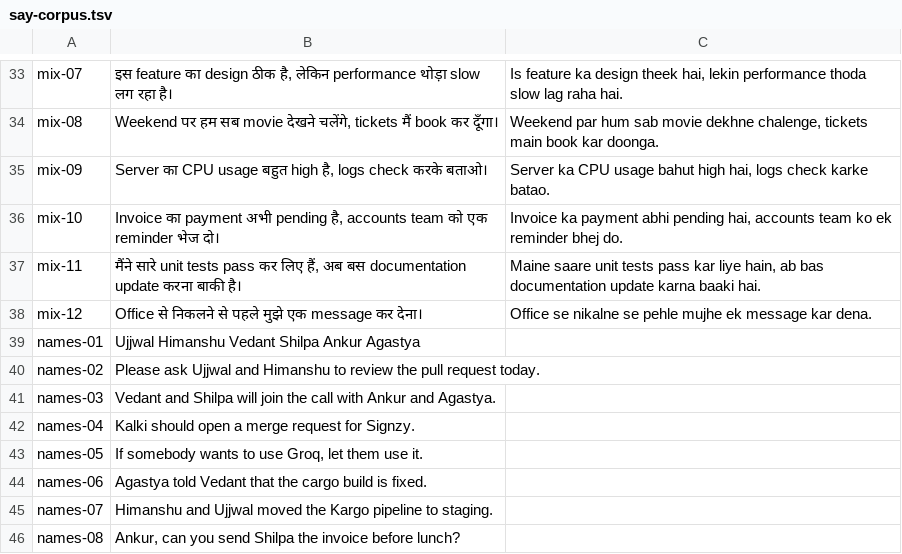
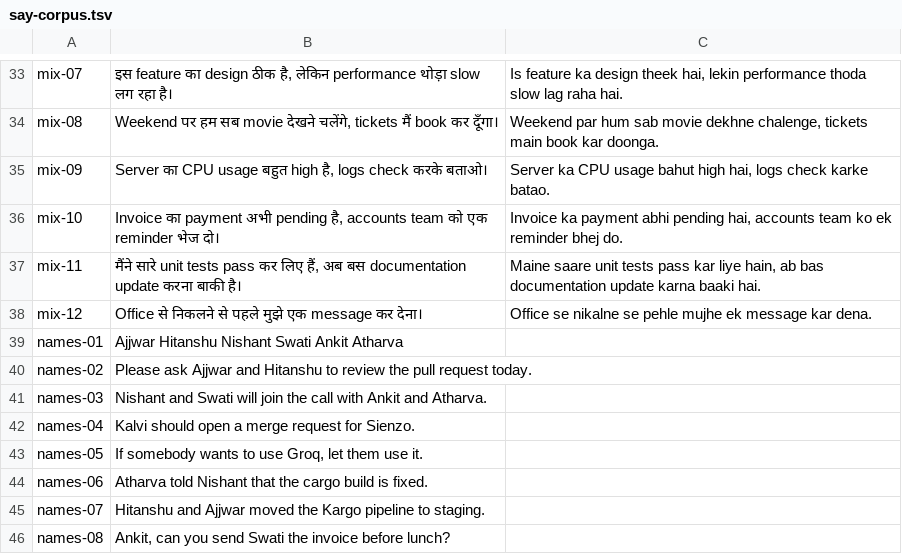
Before and after one commit to yuyudhan/simple-voice, a TSV file: scripts/eval/say-corpus.tsv, drawn as a sheet; only a part is shown, gaps mark what is left out.

Commit message:
🧪 Score key-term recall in the eval and guard private names

```diff
--- a/scripts/eval/say-corpus.tsv
+++ b/scripts/eval/say-corpus.tsv
@@ -38,9 +38,9 @@ mix-11	मैंने सारे unit tests pass कर लिए हैं,
 mix-12	Office से निकलने से पहले मुझे एक message कर देना।	Office se nikalne se pehle mujhe ek message kar dena.
-names-01	Ujjwal Himanshu Vedant Shilpa Ankur Agastya	
-names-02	Please ask Ujjwal and Himanshu to review the pull request today.	
-names-03	Vedant and Shilpa will join the call with Ankur and Agastya.	
-names-04	Kalki should open a merge request for Signzy.	
+names-01	Ajjwar Hitanshu Nishant Swati Ankit Atharva	
+names-02	Please ask Ajjwar and Hitanshu to review the pull request today.	
+names-03	Nishant and Swati will join the call with Ankit and Atharva.	
+names-04	Kalvi should open a merge request for Sienzo.	
 names-05	If somebody wants to use Groq, let them use it.	
-names-06	Agastya told Vedant that the cargo build is fixed.	
-names-07	Himanshu and Ujjwal moved the Kargo pipeline to staging.	
-names-08	Ankur, can you send Shilpa the invoice before lunch?	
+names-06	Atharva told Nishant that the cargo build is fixed.	
+names-07	Hitanshu and Ajjwar moved the Kargo pipeline to staging.	
+names-08	Ankit, can you send Swati the invoice before lunch?	
```
Also changed, not shown: 10 other files.
